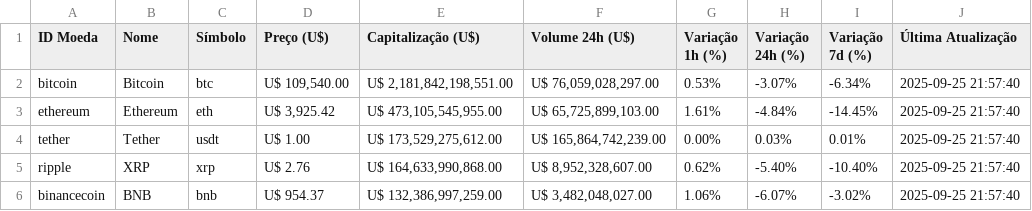
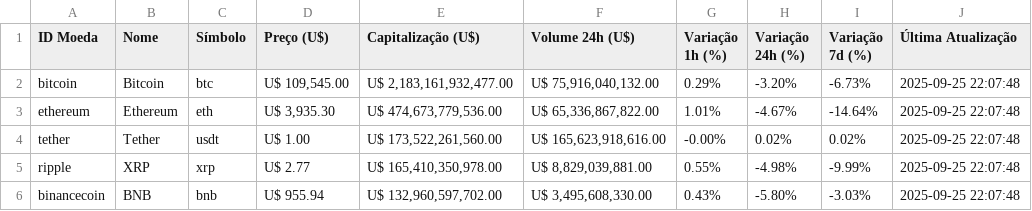
Before and after one commit to bruno-cassio/CriptoRank, a CSV file: Bruno_de_Cassio/outputs/api_output.csv, drawn as a sheet; only a part is shown; the diff covers the shown part only.

```diff
--- a/Bruno_de_Cassio/outputs/api_output.csv
+++ b/Bruno_de_Cassio/outputs/api_output.csv
@@ -1,6 +1,6 @@
 ID Moeda,Nome,Símbolo,Preço (U$),Capitalização (U$),Volume 24h (U$),Variação 1h (%),Variação 24h (%),Variação 7d (%),Última Atualização
-bitcoin,Bitcoin,btc,"U$ 109,540.00","U$ 2,181,842,198,551.00","U$ 76,059,028,297.00",0.53%,-3.07%,-6.34%,2025-09-25 21:57:40
-ethereum,Ethereum,eth,"U$ 3,925.42","U$ 473,105,545,955.00","U$ 65,725,899,103.00",1.61%,-4.84%,-14.45%,2025-09-25 21:57:40
-tether,Tether,usdt,U$ 1.00,"U$ 173,529,275,612.00","U$ 165,864,742,239.00",0.00%,0.03%,0.01%,2025-09-25 21:57:40
-ripple,XRP,xrp,U$ 2.76,"U$ 164,633,990,868.00","U$ 8,952,328,607.00",0.62%,-5.40%,-10.40%,2025-09-25 21:57:40
-binancecoin,BNB,bnb,U$ 954.37,"U$ 132,386,997,259.00","U$ 3,482,048,027.00",1.06%,-6.07%,-3.02%,2025-09-25 21:57:40
+bitcoin,Bitcoin,btc,"U$ 109,545.00","U$ 2,183,161,932,477.00","U$ 75,916,040,132.00",0.29%,-3.20%,-6.73%,2025-09-25 22:07:48
+ethereum,Ethereum,eth,"U$ 3,935.30","U$ 474,673,779,536.00","U$ 65,336,867,822.00",1.01%,-4.67%,-14.64%,2025-09-25 22:07:48
+tether,Tether,usdt,U$ 1.00,"U$ 173,522,261,560.00","U$ 165,623,918,616.00",-0.00%,0.02%,0.02%,2025-09-25 22:07:48
+ripple,XRP,xrp,U$ 2.77,"U$ 165,410,350,978.00","U$ 8,829,039,881.00",0.55%,-4.98%,-9.99%,2025-09-25 22:07:48
+binancecoin,BNB,bnb,U$ 955.94,"U$ 132,960,597,702.00","U$ 3,495,608,330.00",0.43%,-5.80%,-3.03%,2025-09-25 22:07:48
```
Also changed, not shown: 33 edited cells elsewhere in this file, 4 other files.
